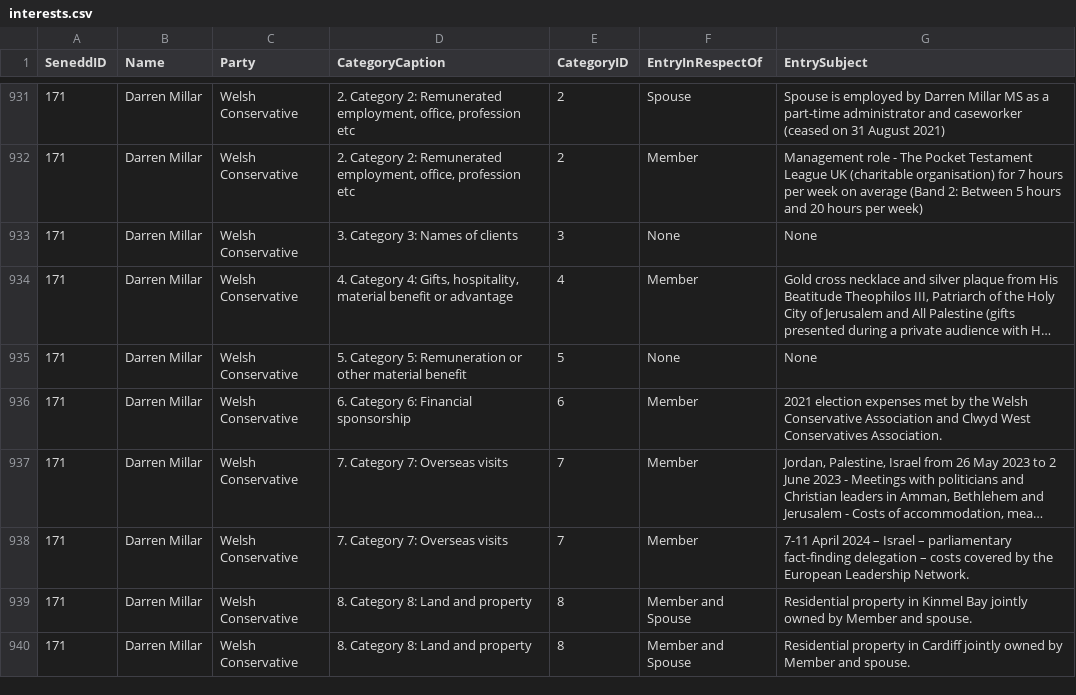
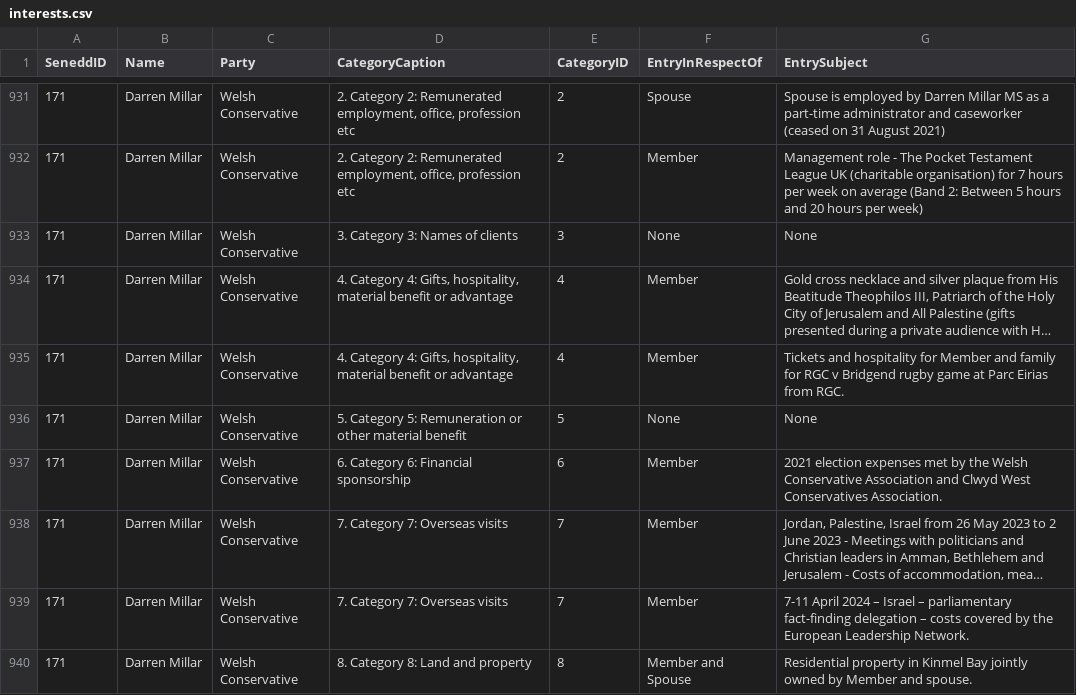
Before and after one commit to stupidpupil/senedd_scraper, a CSV file: interests.csv, drawn as a sheet; only a part is shown, gaps mark what is left out; the shorter side is filled out with more unchanged rows; long unchanged cells end in …; the diff names each change by its address in the sheet, - before the commit and + after, or states it on an @@ line.

```diff
--- a/interests.csv
+++ b/interests.csv
+row 935: 171 | Darren Millar | Welsh Conservative | 4. Category 4: Gifts, hospitality, material benefit or advantage | 4 | Member | Tickets and hospitality for Member and family for RGC v Bridgend rugby game at Parc Eirias from RGC.
```
Also changed, not shown: registers_by_senedd_id/171.csv, 1 other file.
